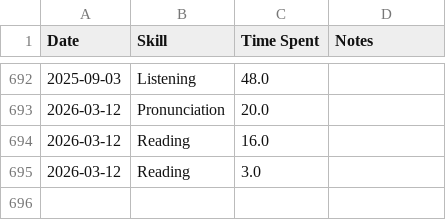
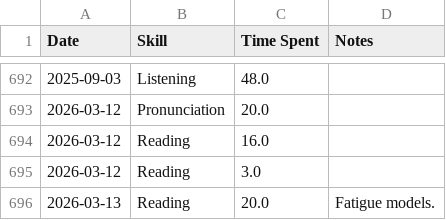
Before and after one commit to sannflux/english-tracker, a CSV file: data.csv, drawn as a sheet; only a part is shown, gaps mark what is left out.

Commit message:
Sync Elite Tracker

```diff
--- a/data.csv
+++ b/data.csv
@@ -695 +695,2 @@ Date,Skill,Time Spent,Notes
 2026-03-12,Reading,3.0,
+2026-03-13,Reading,20.0,Fatigue models.
```
